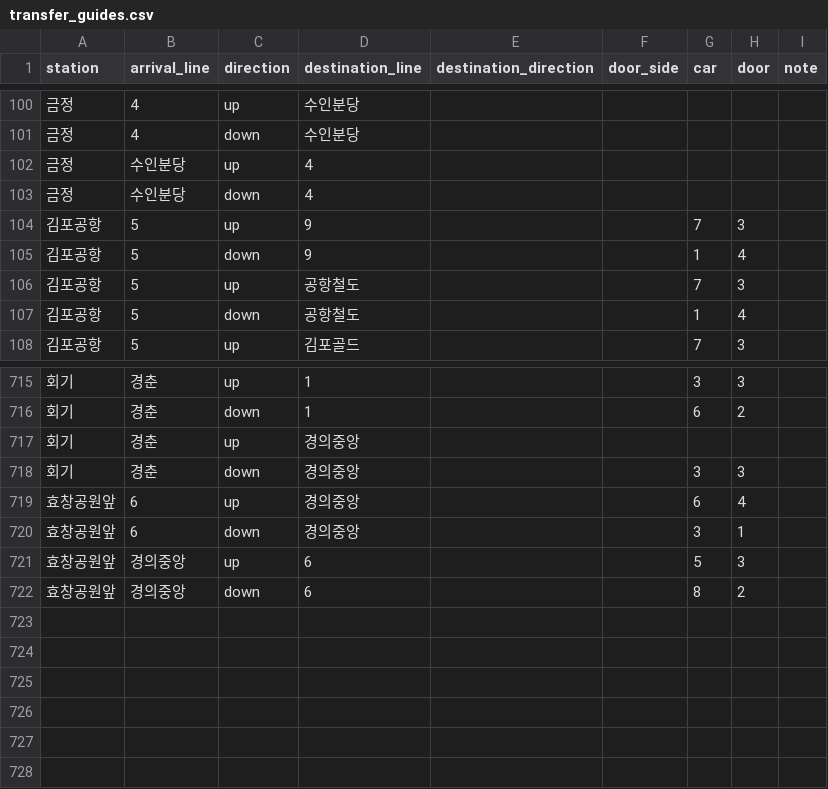
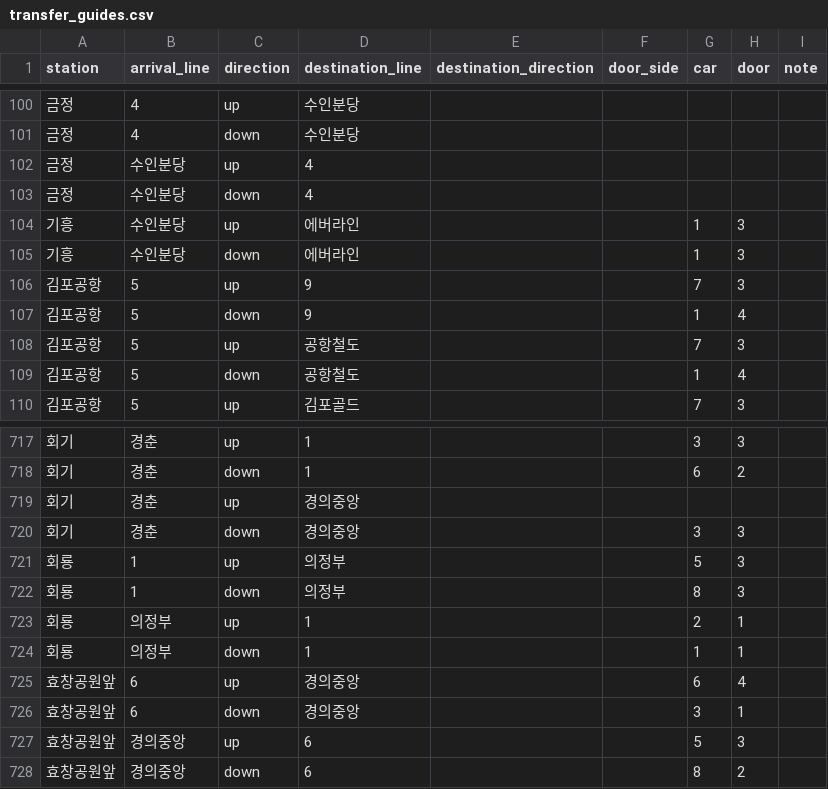
Before and after one commit to april-shin/busan_subway, a CSV file: data/transfer_guides.csv, drawn as a sheet; only a part is shown, gaps mark what is left out; the diff names each change by its address in the sheet, - before the commit and + after, or states it on an @@ line.

```diff
--- a/data/transfer_guides.csv
+++ b/data/transfer_guides.csv
+row 104: 기흥 | 수인분당 | up | 에버라인 |  |  | 1 | 3
+row 105: 기흥 | 수인분당 | down | 에버라인 |  |  | 1 | 3
+row 721: 회룡 | 1 | up | 의정부 |  |  | 5 | 3
+row 722: 회룡 | 1 | down | 의정부 |  |  | 8 | 3
+row 723: 회룡 | 의정부 | up | 1 |  |  | 2 | 1
+row 724: 회룡 | 의정부 | down | 1 |  |  | 1 | 1
```
Also changed, not shown: 10 other files.
